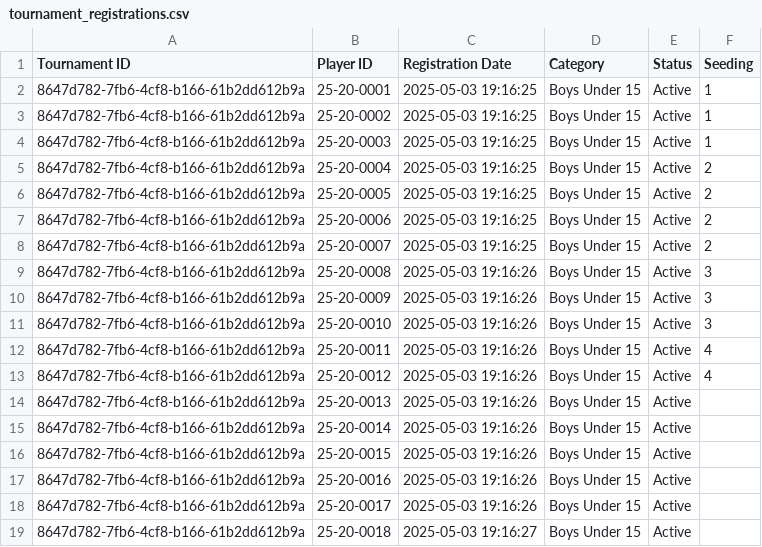
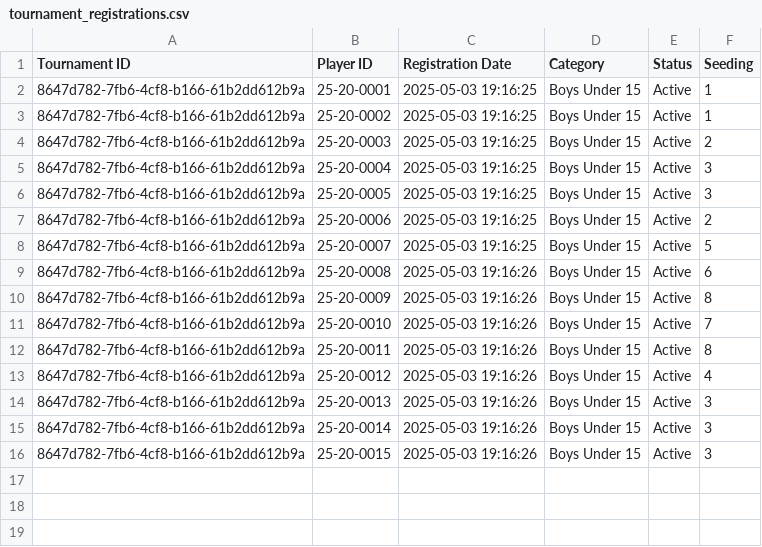
Before and after one commit to achalp1p1/tounamentapp, a CSV file: tournament_registrations.csv, drawn as a sheet.

```diff
--- a/tournament_registrations.csv
+++ b/tournament_registrations.csv
@@ -3,17 +3,14 @@ Tournament ID,Player ID,Registration Date,Category,Status,Seeding
 8647d782-7fb6-4cf8-b166-61b2dd612b9a,25-20-0002,2025-05-03 19:16:25,Boys Under 15,Active,1
-8647d782-7fb6-4cf8-b166-61b2dd612b9a,25-20-0003,2025-05-03 19:16:25,Boys Under 15,Active,1
-8647d782-7fb6-4cf8-b166-61b2dd612b9a,25-20-0004,2025-05-03 19:16:25,Boys Under 15,Active,2
-8647d782-7fb6-4cf8-b166-61b2dd612b9a,25-20-0005,2025-05-03 19:16:25,Boys Under 15,Active,2
+8647d782-7fb6-4cf8-b166-61b2dd612b9a,25-20-0003,2025-05-03 19:16:25,Boys Under 15,Active,2
+8647d782-7fb6-4cf8-b166-61b2dd612b9a,25-20-0004,2025-05-03 19:16:25,Boys Under 15,Active,3
+8647d782-7fb6-4cf8-b166-61b2dd612b9a,25-20-0005,2025-05-03 19:16:25,Boys Under 15,Active,3
 8647d782-7fb6-4cf8-b166-61b2dd612b9a,25-20-0006,2025-05-03 19:16:25,Boys Under 15,Active,2
-8647d782-7fb6-4cf8-b166-61b2dd612b9a,25-20-0007,2025-05-03 19:16:25,Boys Under 15,Active,2
-8647d782-7fb6-4cf8-b166-61b2dd612b9a,25-20-0008,2025-05-03 19:16:26,Boys Under 15,Active,3
-8647d782-7fb6-4cf8-b166-61b2dd612b9a,25-20-0009,2025-05-03 19:16:26,Boys Under 15,Active,3
-8647d782-7fb6-4cf8-b166-61b2dd612b9a,25-20-0010,2025-05-03 19:16:26,Boys Under 15,Active,3
-8647d782-7fb6-4cf8-b166-61b2dd612b9a,25-20-0011,2025-05-03 19:16:26,Boys Under 15,Active,4
+8647d782-7fb6-4cf8-b166-61b2dd612b9a,25-20-0007,2025-05-03 19:16:25,Boys Under 15,Active,5
+8647d782-7fb6-4cf8-b166-61b2dd612b9a,25-20-0008,2025-05-03 19:16:26,Boys Under 15,Active,6
+8647d782-7fb6-4cf8-b166-61b2dd612b9a,25-20-0009,2025-05-03 19:16:26,Boys Under 15,Active,8
+8647d782-7fb6-4cf8-b166-61b2dd612b9a,25-20-0010,2025-05-03 19:16:26,Boys Under 15,Active,7
+8647d782-7fb6-4cf8-b166-61b2dd612b9a,25-20-0011,2025-05-03 19:16:26,Boys Under 15,Active,8
 8647d782-7fb6-4cf8-b166-61b2dd612b9a,25-20-0012,2025-05-03 19:16:26,Boys Under 15,Active,4
-8647d782-7fb6-4cf8-b166-61b2dd612b9a,25-20-0013,2025-05-03 19:16:26,Boys Under 15,Active,
-8647d782-7fb6-4cf8-b166-61b2dd612b9a,25-20-0014,2025-05-03 19:16:26,Boys Under 15,Active,
-8647d782-7fb6-4cf8-b166-61b2dd612b9a,25-20-0015,2025-05-03 19:16:26,Boys Under 15,Active,
-8647d782-7fb6-4cf8-b166-61b2dd612b9a,25-20-0016,2025-05-03 19:16:26,Boys Under 15,Active,
-8647d782-7fb6-4cf8-b166-61b2dd612b9a,25-20-0017,2025-05-03 19:16:26,Boys Under 15,Active,
-8647d782-7fb6-4cf8-b166-61b2dd612b9a,25-20-0018,2025-05-03 19:16:27,Boys Under 15,Active,
+8647d782-7fb6-4cf8-b166-61b2dd612b9a,25-20-0013,2025-05-03 19:16:26,Boys Under 15,Active,3
+8647d782-7fb6-4cf8-b166-61b2dd612b9a,25-20-0014,2025-05-03 19:16:26,Boys Under 15,Active,3
+8647d782-7fb6-4cf8-b166-61b2dd612b9a,25-20-0015,2025-05-03 19:16:26,Boys Under 15,Active,3
```
Also changed, not shown: Tournament_draw.csv, 5 other files.
